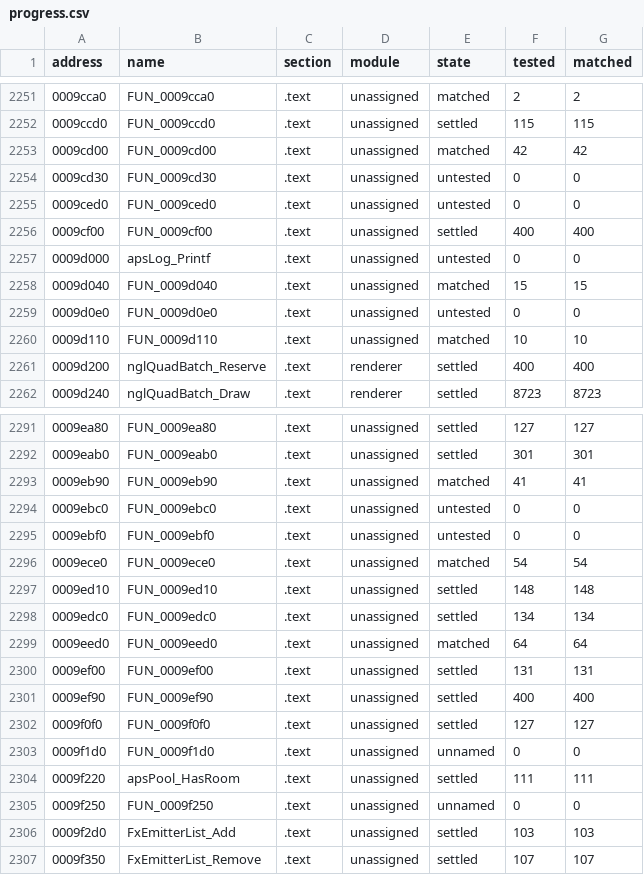
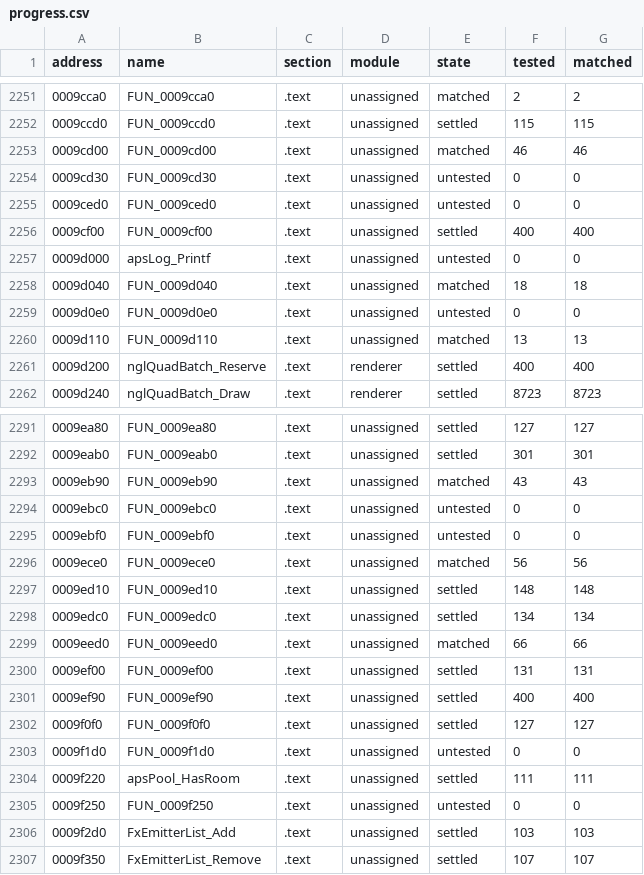
Before and after one commit to SmokeDoggy044/CoD2-BRO-Decomp, a CSV file: tools/data/progress.csv, drawn as a sheet; only a part is shown, gaps mark what is left out; the diff covers the shown part only.

```diff
--- a/tools/data/progress.csv
+++ b/tools/data/progress.csv
@@ -2252,3 +2252,3 @@ address,name,section,module,state,tested,matched
 0009ccd0,FUN_0009ccd0,.text,unassigned,settled,115,115
-0009cd00,FUN_0009cd00,.text,unassigned,matched,42,42
+0009cd00,FUN_0009cd00,.text,unassigned,matched,46,46
 0009cd30,FUN_0009cd30,.text,unassigned,untested,0,0
@@ -2257,5 +2257,5 @@ address,name,section,module,state,tested,matched
 0009d000,apsLog_Printf,.text,unassigned,untested,0,0
-0009d040,FUN_0009d040,.text,unassigned,matched,15,15
+0009d040,FUN_0009d040,.text,unassigned,matched,18,18
 0009d0e0,FUN_0009d0e0,.text,unassigned,untested,0,0
-0009d110,FUN_0009d110,.text,unassigned,matched,10,10
+0009d110,FUN_0009d110,.text,unassigned,matched,13,13
 0009d200,nglQuadBatch_Reserve,.text,renderer,settled,400,400
@@ -2292,9 +2292,9 @@ address,name,section,module,state,tested,matched
 0009eab0,FUN_0009eab0,.text,unassigned,settled,301,301
-0009eb90,FUN_0009eb90,.text,unassigned,matched,41,41
+0009eb90,FUN_0009eb90,.text,unassigned,matched,43,43
 0009ebc0,FUN_0009ebc0,.text,unassigned,untested,0,0
 0009ebf0,FUN_0009ebf0,.text,unassigned,untested,0,0
-0009ece0,FUN_0009ece0,.text,unassigned,matched,54,54
+0009ece0,FUN_0009ece0,.text,unassigned,matched,56,56
 0009ed10,FUN_0009ed10,.text,unassigned,settled,148,148
 0009edc0,FUN_0009edc0,.text,unassigned,settled,134,134
-0009eed0,FUN_0009eed0,.text,unassigned,matched,64,64
+0009eed0,FUN_0009eed0,.text,unassigned,matched,66,66
 0009ef00,FUN_0009ef00,.text,unassigned,settled,131,131
@@ -2302,5 +2302,5 @@ address,name,section,module,state,tested,matched
 0009f0f0,FUN_0009f0f0,.text,unassigned,settled,127,127
-0009f1d0,FUN_0009f1d0,.text,unassigned,unnamed,0,0
+0009f1d0,FUN_0009f1d0,.text,unassigned,untested,0,0
 0009f220,apsPool_HasRoom,.text,unassigned,settled,111,111
-0009f250,FUN_0009f250,.text,unassigned,unnamed,0,0
+0009f250,FUN_0009f250,.text,unassigned,untested,0,0
 0009f2d0,FxEmitterList_Add,.text,unassigned,settled,103,103
```
Also changed, not shown: 91 edited cells elsewhere in this file, tools/data/functions.csv, 5 other files.
